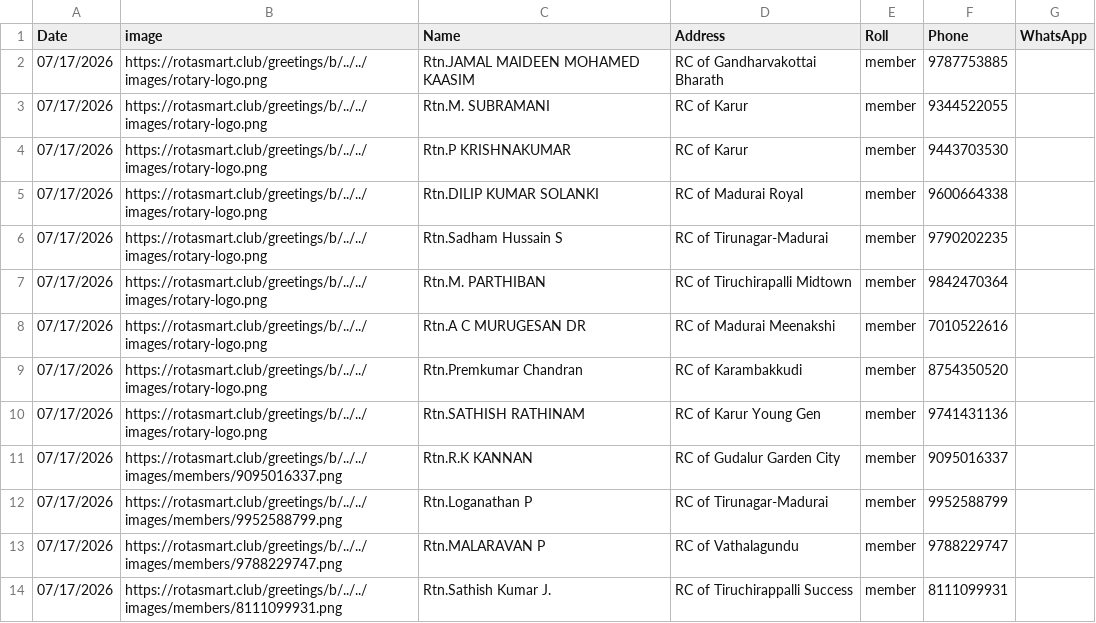
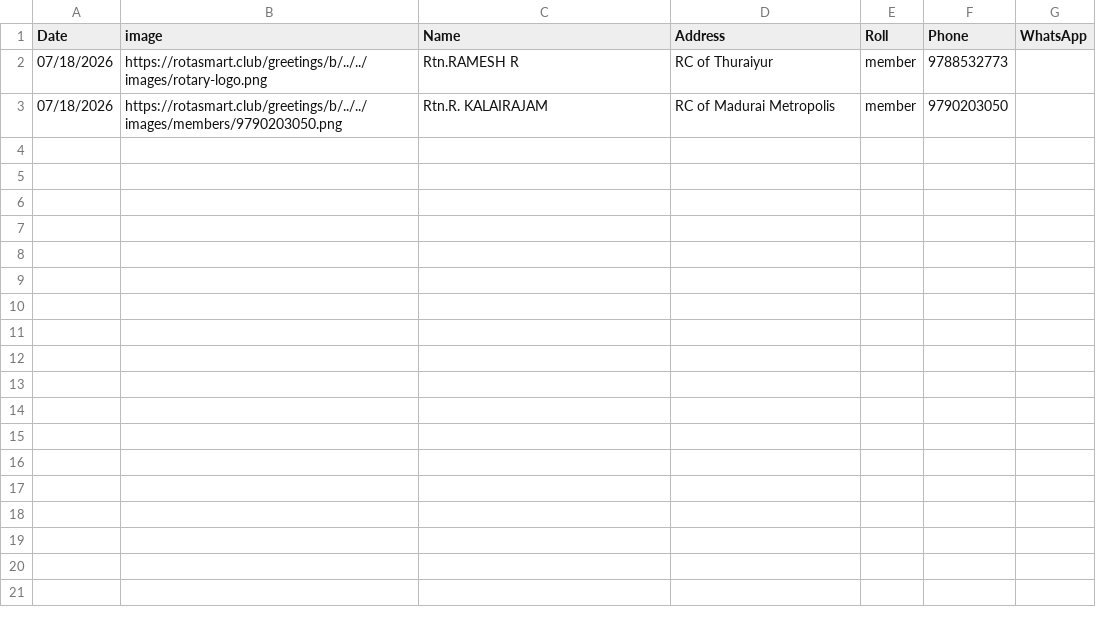
Before and after one commit to amuthap/birthday_automation, a CSV file: our_team_details.csv, drawn as a sheet.

```diff
--- a/our_team_details.csv
+++ b/our_team_details.csv
@@ -1,14 +1,3 @@
 Date,image,Name,Address,Roll,Phone,WhatsApp
-07/17/2026,https://rotasmart.club/greetings/b/../../images/rotary-logo.png,Rtn.JAMAL MAIDEEN MOHAMED KAASIM,RC of Gandharvakottai Bharath,member,9787753885,
-07/17/2026,https://rotasmart.club/greetings/b/../../images/rotary-logo.png,Rtn.M. SUBRAMANI,RC of Karur,member,9344522055,
-07/17/2026,https://rotasmart.club/greetings/b/../../images/rotary-logo.png,Rtn.P KRISHNAKUMAR,RC of Karur,member,9443703530,
-07/17/2026,https://rotasmart.club/greetings/b/../../images/rotary-logo.png,Rtn.DILIP KUMAR SOLANKI,RC of Madurai Royal,member,9600664338,
-07/17/2026,https://rotasmart.club/greetings/b/../../images/rotary-logo.png,Rtn.Sadham Hussain S,RC of Tirunagar-Madurai,member,9790202235,
-07/17/2026,https://rotasmart.club/greetings/b/../../images/rotary-logo.png,Rtn.M. PARTHIBAN,RC of Tiruchirapalli Midtown,member,9842470364,
-07/17/2026,https://rotasmart.club/greetings/b/../../images/rotary-logo.png,Rtn.A C MURUGESAN DR,RC of Madurai Meenakshi,member,7010522616,
-07/17/2026,https://rotasmart.club/greetings/b/../../images/rotary-logo.png,Rtn.Premkumar Chandran,RC of Karambakkudi,member,8754350520,
-07/17/2026,https://rotasmart.club/greetings/b/../../images/rotary-logo.png,Rtn.SATHISH RATHINAM,RC of Karur Young Gen,member,9741431136,
-07/17/2026,https://rotasmart.club/greetings/b/../../images/members/9095016337.png,Rtn.R.K KANNAN,RC of Gudalur Garden City,member,9095016337,
-07/17/2026,https://rotasmart.club/greetings/b/../../images/members/9952588799.png,Rtn.Loganathan P,RC of Tirunagar-Madurai,member,9952588799,
-07/17/2026,https://rotasmart.club/greetings/b/../../images/members/9788229747.png,Rtn.MALARAVAN  P,RC of Vathalagundu,member,9788229747,
-07/17/2026,https://rotasmart.club/greetings/b/../../images/members/8111099931.png,Rtn.Sathish Kumar J.,RC of Tiruchirappalli Success,member,8111099931,
+07/18/2026,https://rotasmart.club/greetings/b/../../images/rotary-logo.png,Rtn.RAMESH R,RC of Thuraiyur,member,9788532773,
+07/18/2026,https://rotasmart.club/greetings/b/../../images/members/9790203050.png,Rtn.R. KALAIRAJAM,RC of Madurai Metropolis,member,9790203050,
```
Also changed, not shown: 20 other files.
